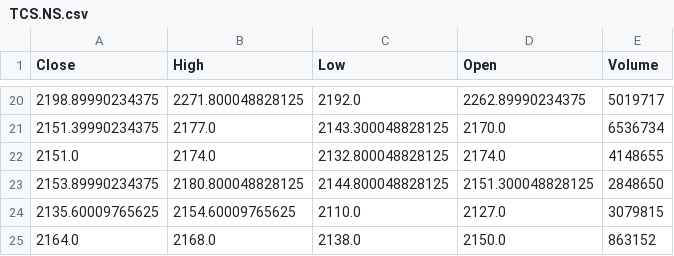
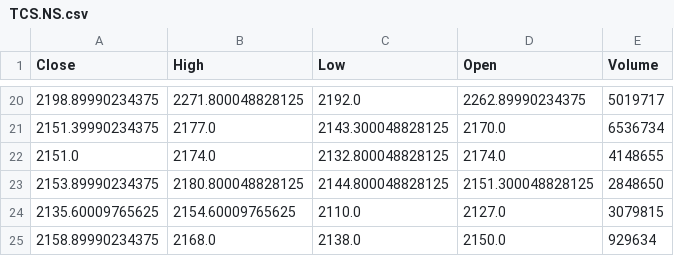
Before and after one commit to Heman-World/autonomous-stock-research-agent, a CSV file: data/TCS.NS.csv, drawn as a sheet; only a part is shown, gaps mark what is left out.

```diff
--- a/data/TCS.NS.csv
+++ b/data/TCS.NS.csv
@@ -24,2 +24,2 @@ Close,High,Low,Open,Volume
 2135.60009765625,2154.60009765625,2110.0,2127.0,3079815
-2164.0,2168.0,2138.0,2150.0,863152
+2158.89990234375,2168.0,2138.0,2150.0,929634
```
Also changed, not shown: 6 other files.
